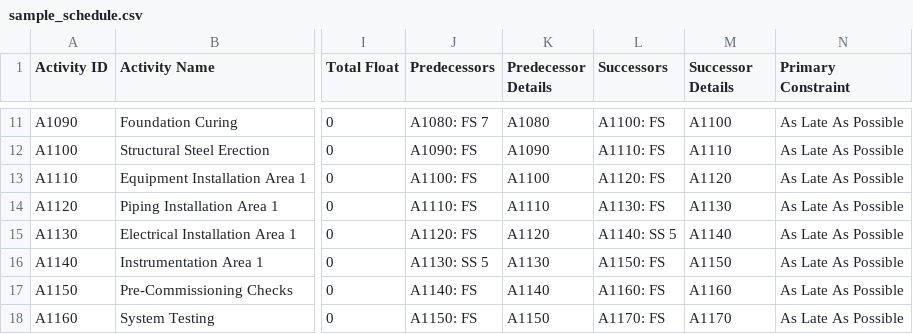
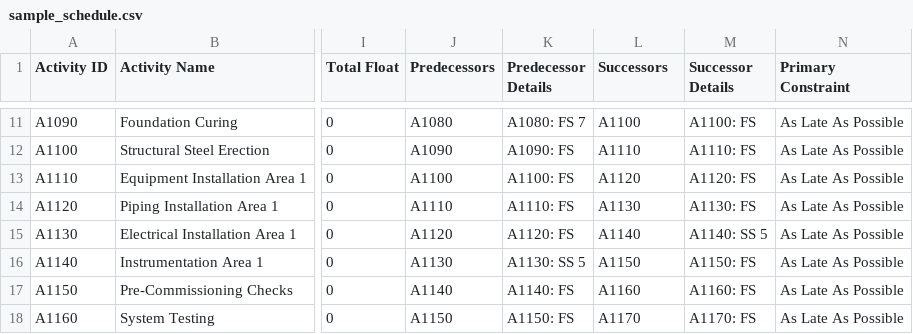
Before and after one commit to drogoXX/ScheduleAss, a CSV file: data/sample_schedule.csv, drawn as a sheet; only a part is shown, gaps mark what is left out; the diff covers the shown part only; the diff names each change by its address in the sheet, - before the commit and + after, or states it on an @@ line.

```diff
--- a/data/sample_schedule.csv
+++ b/data/sample_schedule.csv
-J11 (Predecessors): A1080: FS 7
+J11 (Predecessors): A1080
-K11 (Predecessor Details): A1080
+K11 (Predecessor Details): A1080: FS 7
-L11 (Successors): A1100: FS
+L11 (Successors): A1100
-M11 (Successor Details): A1100
+M11 (Successor Details): A1100: FS
-J12 (Predecessors): A1090: FS
+J12 (Predecessors): A1090
-K12 (Predecessor Details): A1090
+K12 (Predecessor Details): A1090: FS
-L12 (Successors): A1110: FS
+L12 (Successors): A1110
-M12 (Successor Details): A1110
+M12 (Successor Details): A1110: FS
-J13 (Predecessors): A1100: FS
+J13 (Predecessors): A1100
-K13 (Predecessor Details): A1100
+K13 (Predecessor Details): A1100: FS
-L13 (Successors): A1120: FS
+L13 (Successors): A1120
-M13 (Successor Details): A1120
+M13 (Successor Details): A1120: FS
-J14 (Predecessors): A1110: FS
+J14 (Predecessors): A1110
-K14 (Predecessor Details): A1110
+K14 (Predecessor Details): A1110: FS
-L14 (Successors): A1130: FS
+L14 (Successors): A1130
-M14 (Successor Details): A1130
+M14 (Successor Details): A1130: FS
-J15 (Predecessors): A1120: FS
+J15 (Predecessors): A1120
-K15 (Predecessor Details): A1120
+K15 (Predecessor Details): A1120: FS
-L15 (Successors): A1140: SS 5
+L15 (Successors): A1140
-M15 (Successor Details): A1140
+M15 (Successor Details): A1140: SS 5
-J16 (Predecessors): A1130: SS 5
+J16 (Predecessors): A1130
-K16 (Predecessor Details): A1130
+K16 (Predecessor Details): A1130: SS 5
-L16 (Successors): A1150: FS
+L16 (Successors): A1150
-M16 (Successor Details): A1150
+M16 (Successor Details): A1150: FS
-J17 (Predecessors): A1140: FS
+J17 (Predecessors): A1140
-K17 (Predecessor Details): A1140
+K17 (Predecessor Details): A1140: FS
-L17 (Successors): A1160: FS
+L17 (Successors): A1160
-M17 (Successor Details): A1160
+M17 (Successor Details): A1160: FS
-J18 (Predecessors): A1150: FS
+J18 (Predecessors): A1150
-K18 (Predecessor Details): A1150
+K18 (Predecessor Details): A1150: FS
-L18 (Successors): A1170: FS
+L18 (Successors): A1170
-M18 (Successor Details): A1170
+M18 (Successor Details): A1170: FS
```
Also changed, not shown: 3 added rows and 60 edited cells elsewhere in this file, 2 other files.
